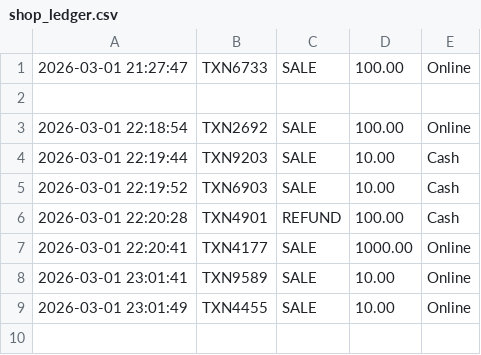
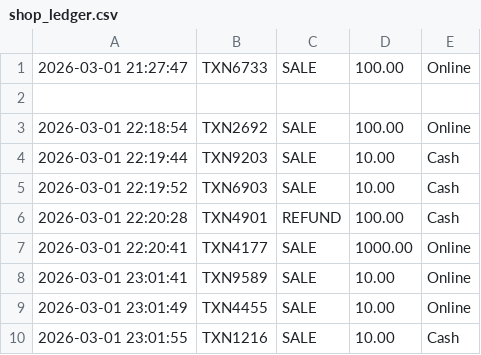
Before and after one commit to mrinmoy-karan/Transaction-Logger-Sync, a CSV file: shop_ledger.csv, drawn as a sheet; the diff names each change by its address in the sheet, - before the commit and + after, or states it on an @@ line.

Commit message:
O2C Audit Append

```diff
--- a/shop_ledger.csv
+++ b/shop_ledger.csv
+row 10: 2026-03-01 23:01:55 | TXN1216 | SALE | 10.00 | Cash
```
